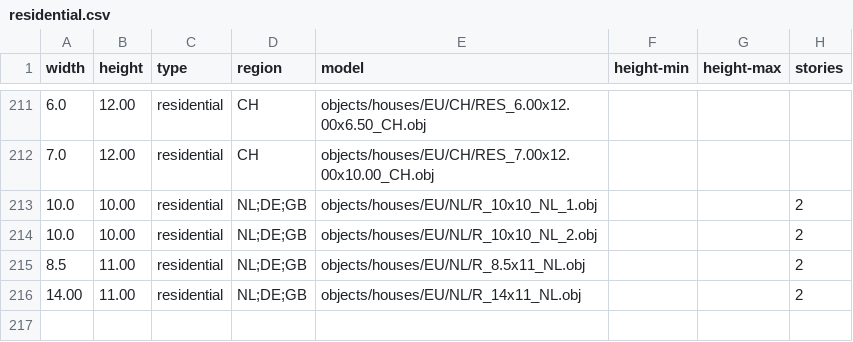
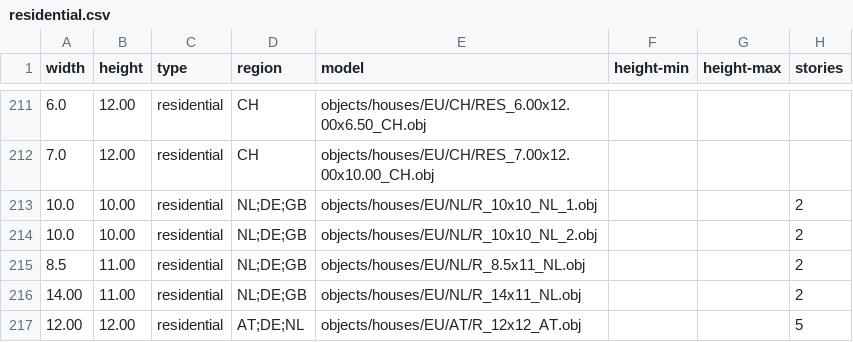
Before and after one commit to gizmosellsbunnys/world-models, a CSV file: residential.csv, drawn as a sheet; only a part is shown, gaps mark what is left out; the diff names each change by its address in the sheet, - before the commit and + after, or states it on an @@ line.

```diff
--- a/residential.csv
+++ b/residential.csv
+row 217: 12.00 | 12.00 | residential | AT;DE;NL | objects/houses/EU/AT/R_12x12_AT.obj |  |  | 5
```
Also changed, not shown: 4 other files.
